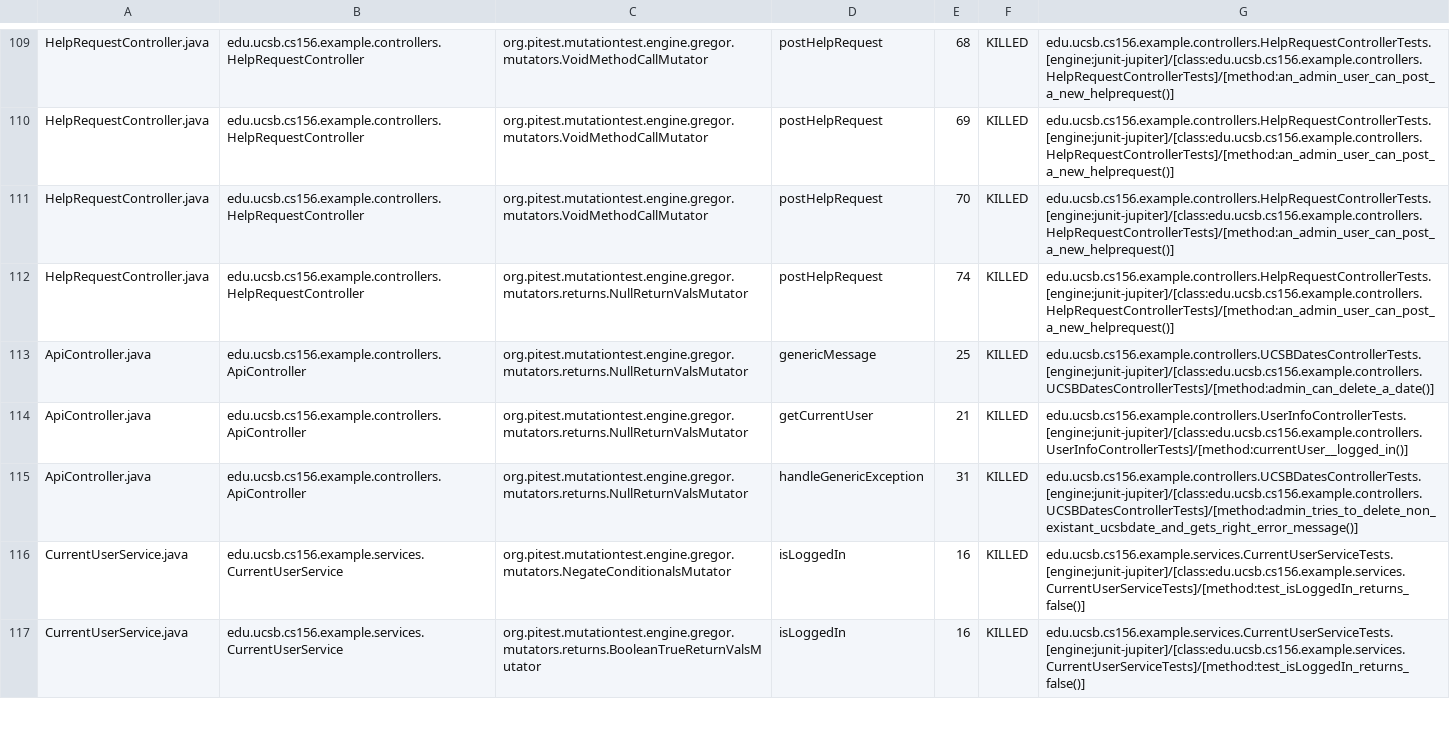
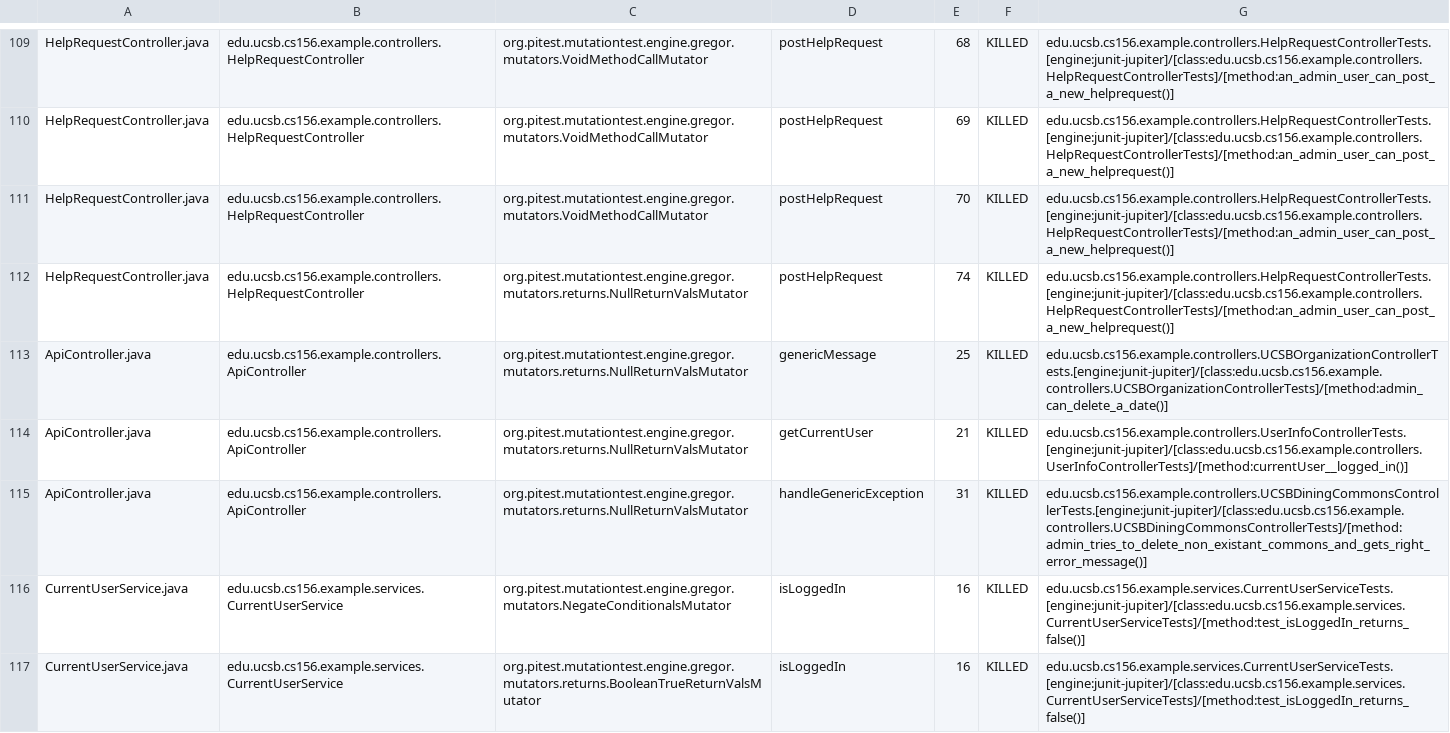
Before and after one commit to ucsb-cs156-f23/team02-f23-5pm-1, a CSV file: prs/75/pitest/mutations.csv, drawn as a sheet; only a part is shown, gaps mark what is left out.

Commit message:
Deploying to gh-pages from @ ucsb-cs156-f23/team02-f23-5pm-1@699f85a7145b6b1b9710a2b44d321de08326f896 🚀

```diff
--- a/prs/75/pitest/mutations.csv
+++ b/prs/75/pitest/mutations.csv
@@ -112,5 +112,5 @@ HelpRequestController.java,edu.ucsb.cs156.example.controllers.HelpRequestControl
 HelpRequestController.java,edu.ucsb.cs156.example.controllers.HelpRequestController,org.pitest.mutationtest.engine.gregor.mutators.returns.NullReturnValsMutator,postHelpRequest,74,KILLED,edu.ucsb.cs156.example.controllers.HelpRequestControllerTests.[engine:junit-jupiter]/[class:edu.ucsb.cs156.example.controllers.HelpRequestControllerTests]/[method:an_admin_user_can_post_a_new_helprequest()]
-ApiController.java,edu.ucsb.cs156.example.controllers.ApiController,org.pitest.mutationtest.engine.gregor.mutators.returns.NullReturnValsMutator,genericMessage,25,KILLED,edu.ucsb.cs156.example.controllers.UCSBDatesControllerTests.[engine:junit-jupiter]/[class:edu.ucsb.cs156.example.controllers.UCSBDatesControllerTests]/[method:admin_can_delete_a_date()]
+ApiController.java,edu.ucsb.cs156.example.controllers.ApiController,org.pitest.mutationtest.engine.gregor.mutators.returns.NullReturnValsMutator,genericMessage,25,KILLED,edu.ucsb.cs156.example.controllers.UCSBOrganizationControllerTests.[engine:junit-jupiter]/[class:edu.ucsb.cs156.example.controllers.UCSBOrganizationControllerTests]/[method:admin_can_delete_a_date()]
 ApiController.java,edu.ucsb.cs156.example.controllers.ApiController,org.pitest.mutationtest.engine.gregor.mutators.returns.NullReturnValsMutator,getCurrentUser,21,KILLED,edu.ucsb.cs156.example.controllers.UserInfoControllerTests.[engine:junit-jupiter]/[class:edu.ucsb.cs156.example.controllers.UserInfoControllerTests]/[method:currentUser__logged_in()]
-ApiController.java,edu.ucsb.cs156.example.controllers.ApiController,org.pitest.mutationtest.engine.gregor.mutators.returns.NullReturnValsMutator,handleGenericException,31,KILLED,edu.ucsb.cs156.example.controllers.UCSBDatesControllerTests.[engine:junit-jupiter]/[class:edu.ucsb.cs156.example.controllers.UCSBDatesControllerTests]/[method:admin_tries_to_delete_non_existant_ucsbdate_and_gets_right_error_message()]
+ApiController.java,edu.ucsb.cs156.example.controllers.ApiController,org.pitest.mutationtest.engine.gregor.mutators.returns.NullReturnValsMutator,handleGenericException,31,KILLED,edu.ucsb.cs156.example.controllers.UCSBDiningCommonsControllerTests.[engine:junit-jupiter]/[class:edu.ucsb.cs156.example.controllers.UCSBDiningCommonsControllerTests]/[method:admin_tries_to_delete_non_existant_commons_and_gets_right_error_message()]
 CurrentUserService.java,edu.ucsb.cs156.example.services.CurrentUserService,org.pitest.mutationtest.engine.gregor.mutators.NegateConditionalsMutator,isLoggedIn,16,KILLED,edu.ucsb.cs156.example.services.CurrentUserServiceTests.[engine:junit-jupiter]/[class:edu.ucsb.cs156.example.services.CurrentUserServiceTests]/[method:test_isLoggedIn_returns_false()]
```
Also changed, not shown: 16 other files.
